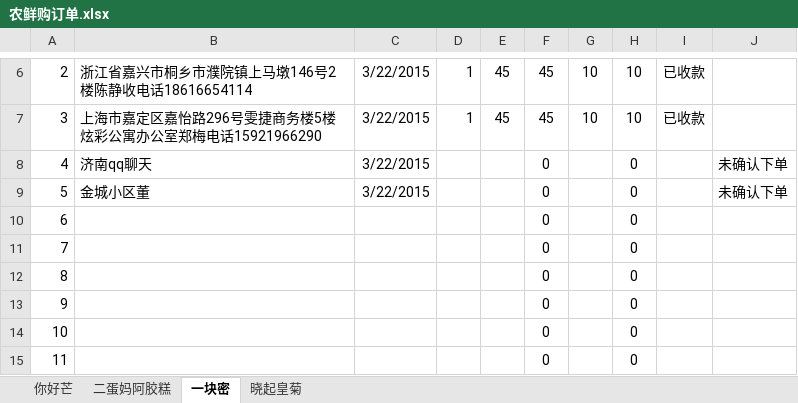
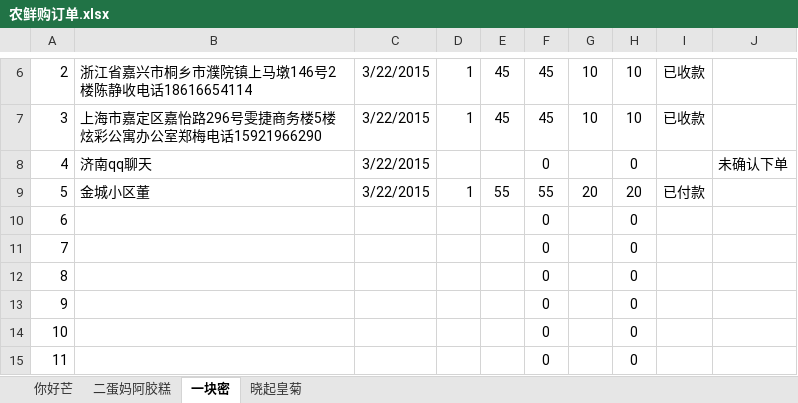
Before and after one commit to ettor/miyou, an Excel workbook: Documents/农鲜购订单.xlsx, sheet 一块密, drawn as a sheet; only a part is shown, gaps mark what is left out; values as stored, in another font and other column widths than the file's, no borders; the diff names each change by its address in the sheet, - before the commit and + after, or states it on an @@ line.

```diff
--- a/Documents/农鲜购订单.xlsx (sheet 一块密)
+++ b/Documents/农鲜购订单.xlsx (sheet 一块密)
-D9: (empty)
+D9: 1
-E9: (empty)
+E9: 55
-F9: 0
+F9: 55
-G9: (empty)
+G9: 20
-H9: 0
+H9: 20
-I9: (empty)
+I9: 已付款
-J9: 未确认下单
+J9: (empty)
```
Also changed, not shown: sheet 你好芒.
